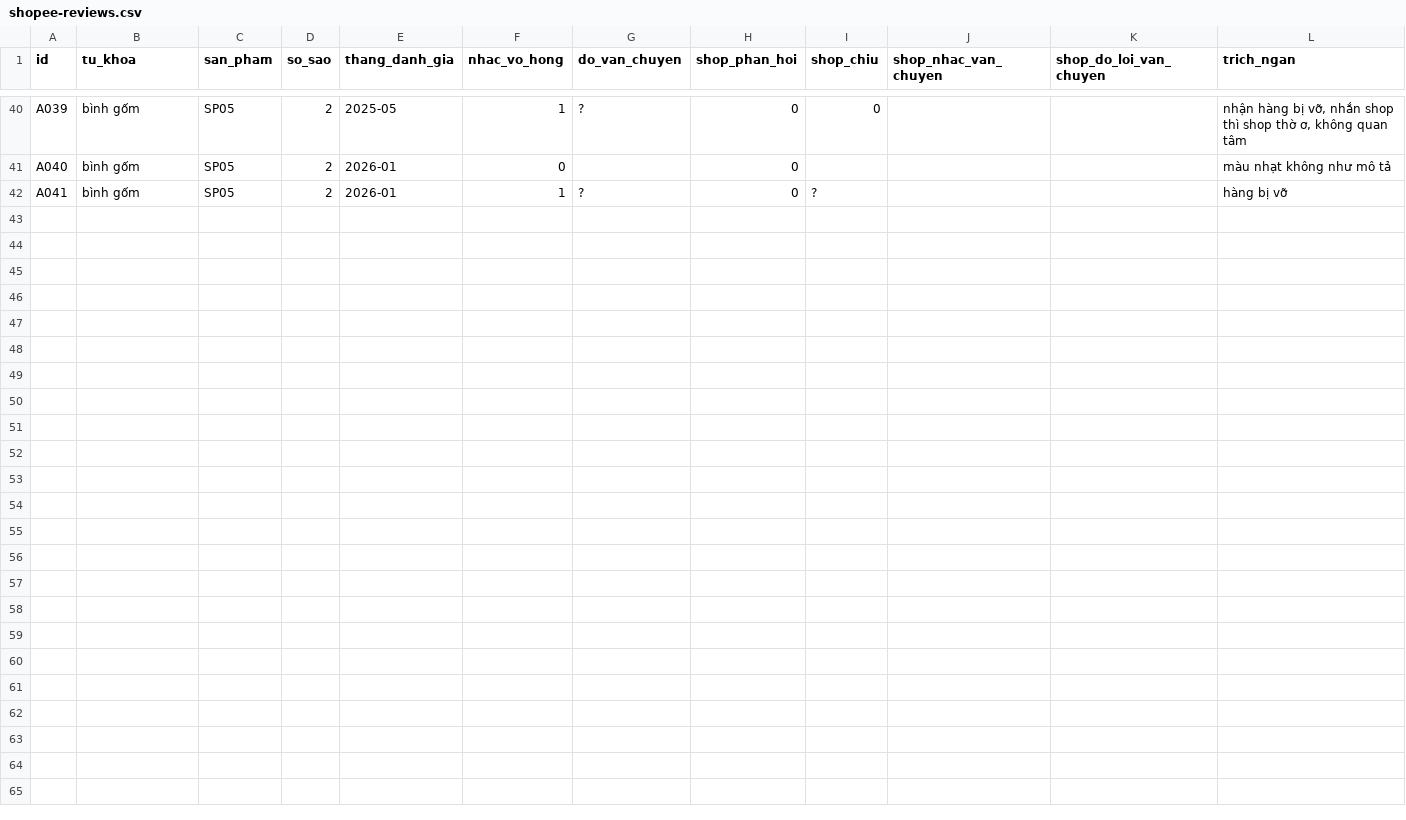
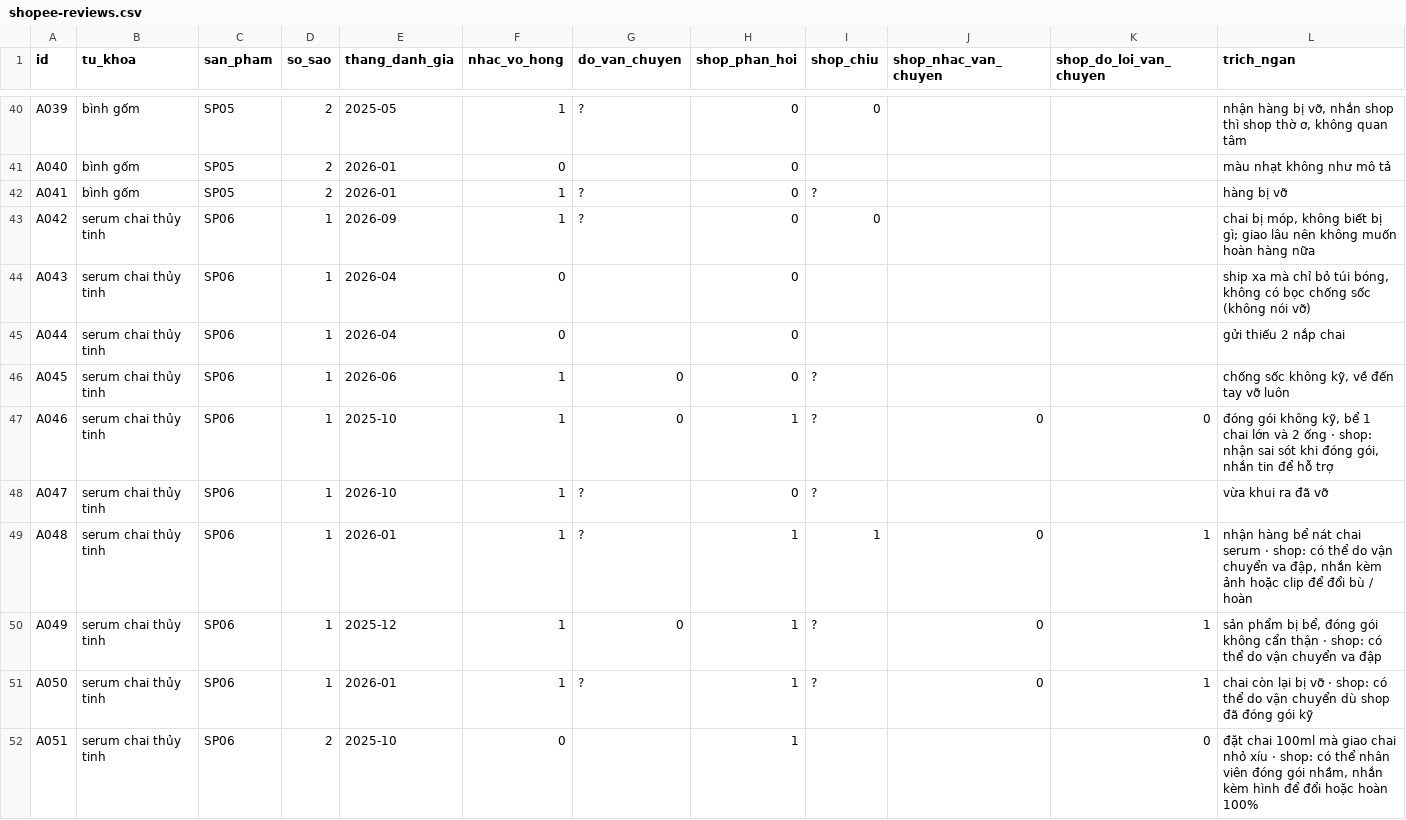
Before and after one commit to HoangQuan23112004/K5-Day15-L3B-4NPC, a CSV file: evidence/shopee-reviews.csv, drawn as a sheet; only a part is shown, gaps mark what is left out; the diff covers the shown part only; the diff names each change by its address in the sheet, - before the commit and + after, or states it on an @@ line.

Commit message:
Vĩnh: xong Bộ A Shopee — 9 sản phẩm, 61 đánh giá (SP06–SP09 serum, bánh quy)

```diff
--- a/evidence/shopee-reviews.csv
+++ b/evidence/shopee-reviews.csv
+row 43: A042 | serum chai thủy tinh | SP06 | 1 | 2026-09 | 1 | ? | 0 | 0 |  |  | chai bị móp, không biết bị gì; giao lâu nên không muốn hoàn hàng nữa
+row 44: A043 | serum chai thủy tinh | SP06 | 1 | 2026-04 | 0 |  | 0 |  |  |  | ship xa mà chỉ bỏ túi bóng, không có bọc chống sốc (không nói vỡ)
+row 45: A044 | serum chai thủy tinh | SP06 | 1 | 2026-04 | 0 |  | 0 |  |  |  | gửi thiếu 2 nắp chai
+row 46: A045 | serum chai thủy tinh | SP06 | 1 | 2026-06 | 1 | 0 | 0 | ? |  |  | chống sốc không kỹ, về đến tay vỡ luôn
+row 47: A046 | serum chai thủy tinh | SP06 | 1 | 2025-10 | 1 | 0 | 1 | ? | 0 | 0 | đóng gói không kỹ, bể 1 chai lớn và 2 ống · shop: nhận sai sót khi đóng gói, nhắn tin để hỗ trợ
+row 48: A047 | serum chai thủy tinh | SP06 | 1 | 2026-10 | 1 | ? | 0 | ? |  |  | vừa khui ra đã vỡ
+row 49: A048 | serum chai thủy tinh | SP06 | 1 | 2026-01 | 1 | ? | 1 | 1 | 0 | 1 | nhận hàng bể nát chai serum · shop: có thể do vận chuyển va đập, nhắn kèm ảnh hoặc clip để đổi bù / hoàn
+row 50: A049 | serum chai thủy tinh | SP06 | 1 | 2025-12 | 1 | 0 | 1 | ? | 0 | 1 | sản phẩm bị bể, đóng gói không cẩn thận · shop: có thể do vận chuyển va đập
+row 51: A050 | serum chai thủy tinh | SP06 | 1 | 2026-01 | 1 | ? | 1 | ? | 0 | 1 | chai còn lại bị vỡ · shop: có thể do vận chuyển dù shop đã đóng gói kỹ
+row 52: A051 | serum chai thủy tinh | SP06 | 2 | 2025-10 | 0 |  | 1 |  |  | 0 | đặt chai 100ml mà giao chai nhỏ xíu · shop: có thể nhân viên đóng gói nhầm, nhắn kèm hình để đổi hoặc hoàn 100%
```
Also changed, not shown: 10 added rows elsewhere in this file, evidence/shopee-products.csv.
